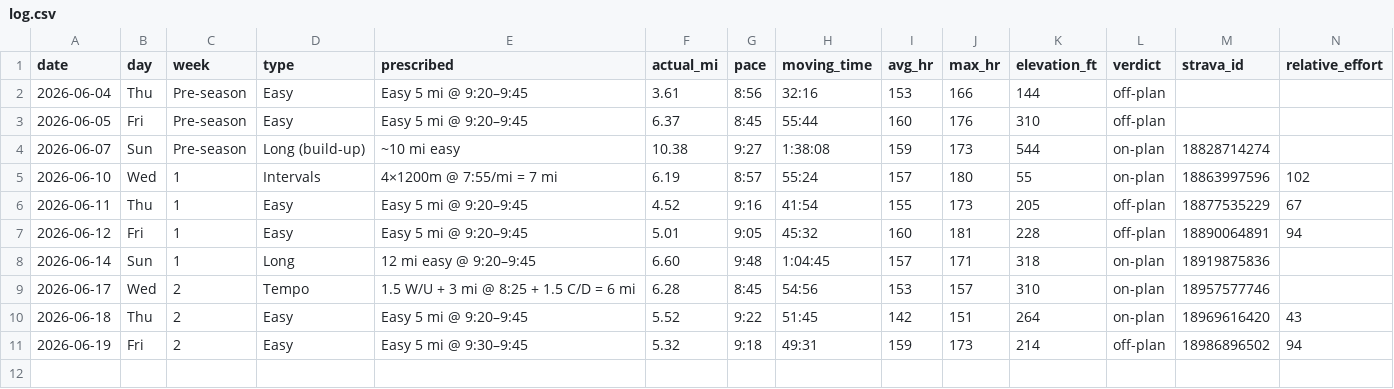
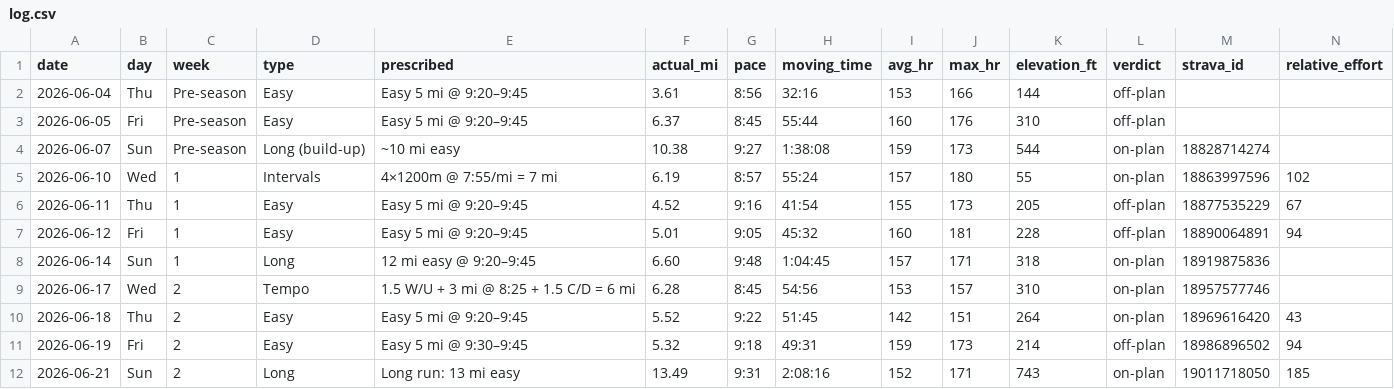
Before and after one commit to Jrichcrick/nyc-marathon-2026, a CSV file: data/log.csv, drawn as a sheet; only a part is shown; rows hold the shown columns only; the diff names each change by its address in the sheet, - before the commit and + after, or states it on an @@ line.

```diff
--- a/data/log.csv
+++ b/data/log.csv
+row 12: 2026-06-21 | Sun | 2 | Long | Long run: 13 mi easy | 13.49 | 9:31 | 2:08:16 | 152 | 171 | 743 | on-plan | 19011718050 | 185
```
Also changed, not shown: 2 other files.
